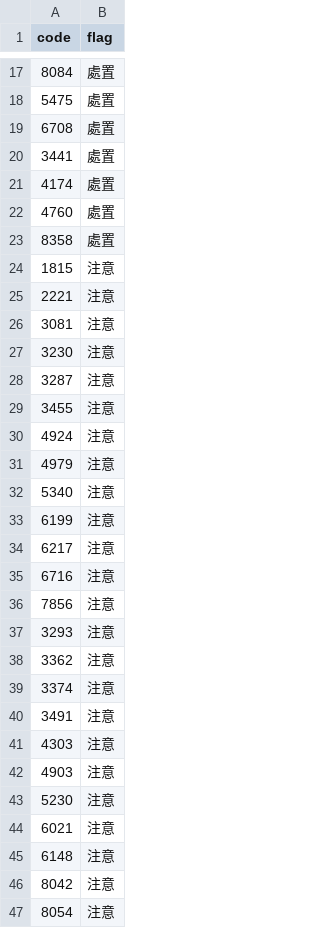
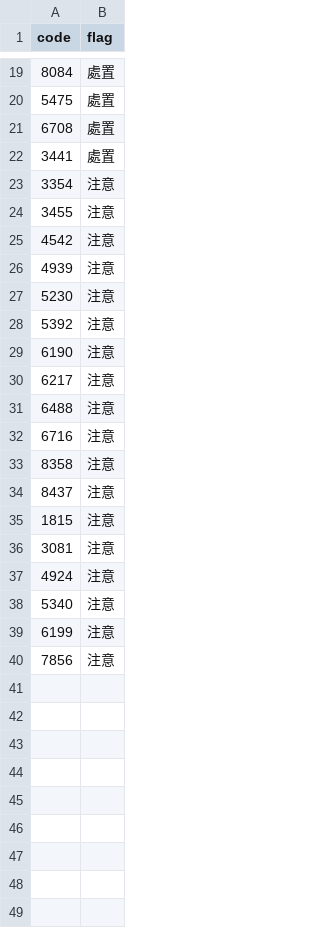
Before and after one commit to carsonlin33-arch/tw-stock-screener, a CSV file: data/extras/warnings.csv, drawn as a sheet; only a part is shown, gaps mark what is left out; the diff covers the shown part only.

```diff
--- a/data/extras/warnings.csv
+++ b/data/extras/warnings.csv
@@ -20,28 +22,19 @@ code,flag
 3441,處置
-4174,處置
-4760,處置
-8358,處置
+3354,注意
+3455,注意
+4542,注意
+4939,注意
+5230,注意
+5392,注意
+6190,注意
+6217,注意
+6488,注意
+6716,注意
+8358,注意
+8437,注意
 1815,注意
-2221,注意
 3081,注意
-3230,注意
-3287,注意
-3455,注意
 4924,注意
-4979,注意
 5340,注意
 6199,注意
-6217,注意
-6716,注意
 7856,注意
-3293,注意
-3362,注意
-3374,注意
-3491,注意
-4303,注意
-4903,注意
-5230,注意
-6021,注意
-6148,注意
-8042,注意
-8054,注意
```
Also changed, not shown: 4 added rows, 2 removed rows, 1 moved row and 1 edited cell elsewhere in this file, data/extras/exdiv.csv, data/extras/exdiv_upcoming.csv, 22 other files.
